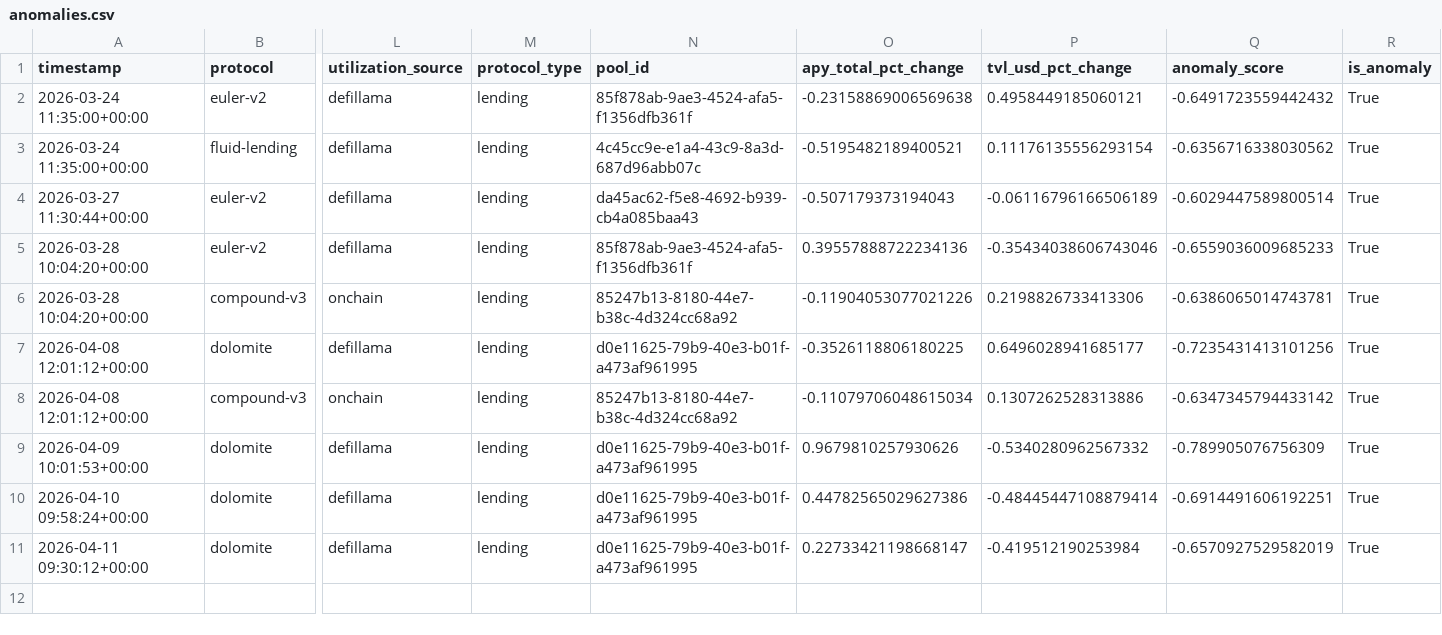
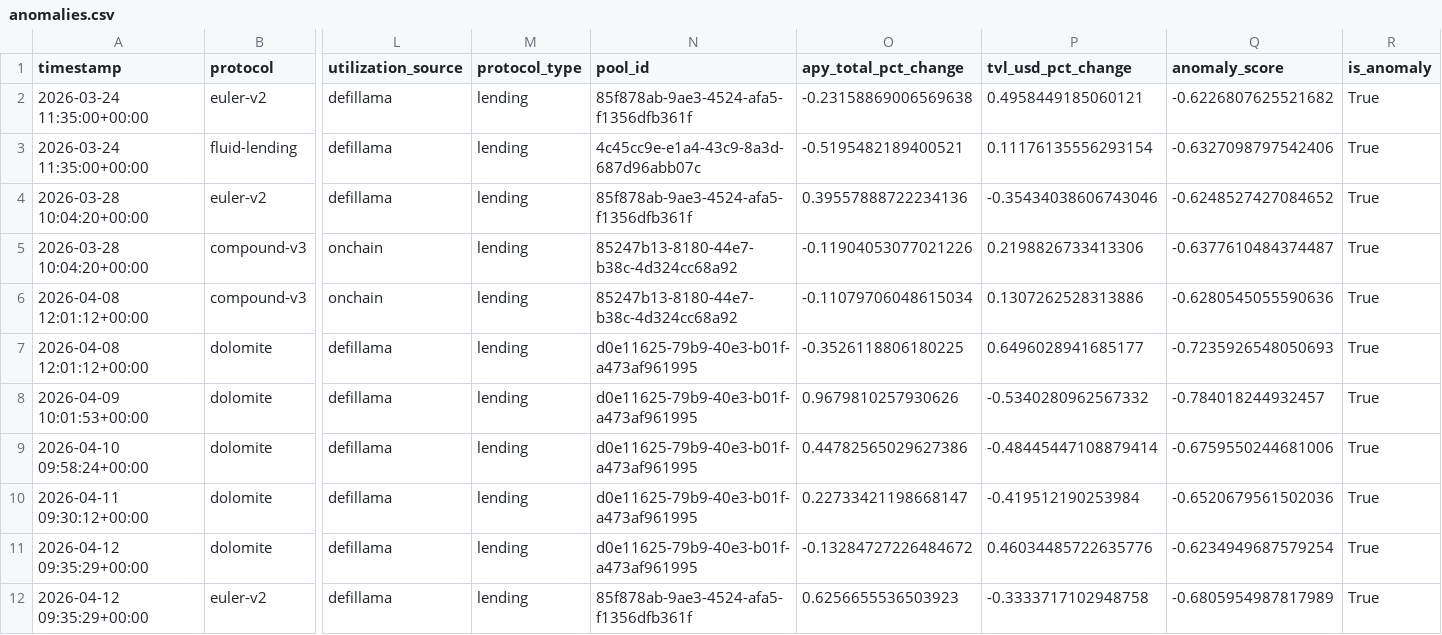
Before and after one commit to m-marcolazzeri/defi-monitor, a CSV file: data/anomalies.csv, drawn as a sheet; only a part is shown, gaps mark what is left out; removed rows and columns are numbered as before the commit, all else as after; rows hold the shown columns only; the diff names each change by its address in the sheet, - before the commit and + after, or states it on an @@ line.

```diff
--- a/data/anomalies.csv
+++ b/data/anomalies.csv
-Q2 (anomaly_score): -0.6491723559442432
+Q2 (anomaly_score): -0.6226807625521682
-Q3 (anomaly_score): -0.6356716338030562
+Q3 (anomaly_score): -0.6327098797542406
-row 4: 2026-03-27 11:30:44+00:00 | euler-v2 | defillama | lending | da45ac62-f5e8-4692-b939-cb4a085baa43 | -0.507179373194043 | -0.06116796166506189 | -0.6029447589800514 | True
-Q4 (anomaly_score): -0.6559036009685233
+Q4 (anomaly_score): -0.6248527427084652
-Q5 (anomaly_score): -0.6386065014743781
+Q5 (anomaly_score): -0.6377610484374487
-row 7: 2026-04-08 12:01:12+00:00 | dolomite | defillama | lending | d0e11625-79b9-40e3-b01f-a473af961995 | -0.3526118806180225 | 0.6496028941685177 | -0.7235431413101256 | True
-Q6 (anomaly_score): -0.6347345794433142
+Q6 (anomaly_score): -0.6280545055590636
+row 7: 2026-04-08 12:01:12+00:00 | dolomite | defillama | lending | d0e11625-79b9-40e3-b01f-a473af961995 | -0.3526118806180225 | 0.6496028941685177 | -0.7235926548050693 | True
-Q8 (anomaly_score): -0.789905076756309
+Q8 (anomaly_score): -0.784018244932457
-Q9 (anomaly_score): -0.6914491606192251
+Q9 (anomaly_score): -0.6759550244681006
-Q10 (anomaly_score): -0.6570927529582019
+Q10 (anomaly_score): -0.6520679561502036
+row 11: 2026-04-12 09:35:29+00:00 | dolomite | defillama | lending | d0e11625-79b9-40e3-b01f-a473af961995 | -0.13284727226484672 | 0.46034485722635776 | -0.6234949687579254 | True
+row 12: 2026-04-12 09:35:29+00:00 | euler-v2 | defillama | lending | 85f878ab-9ae3-4524-afa5-f1356dfb361f | 0.6256655536503923 | -0.3333717102948758 | -0.6805954987817989 | True
```
Also changed, not shown: data/multi_protocol.csv, data/rebalancing_recommendations.csv, 1 other file.
